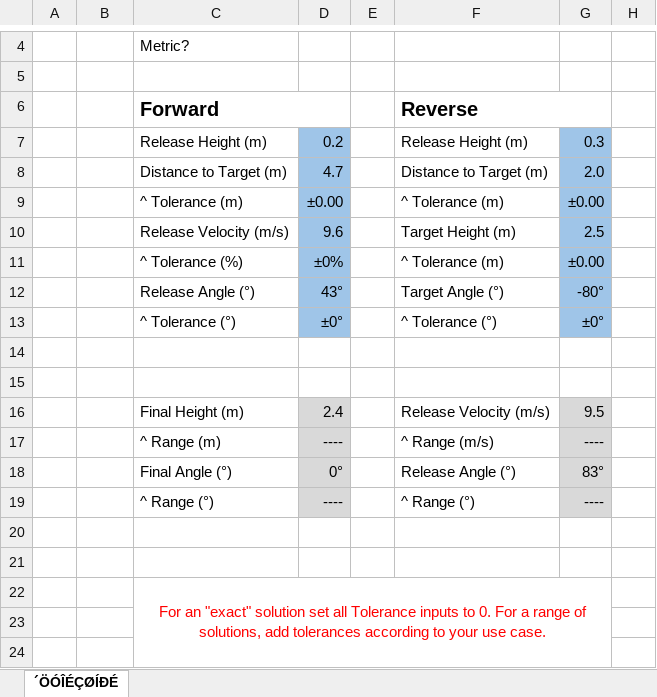
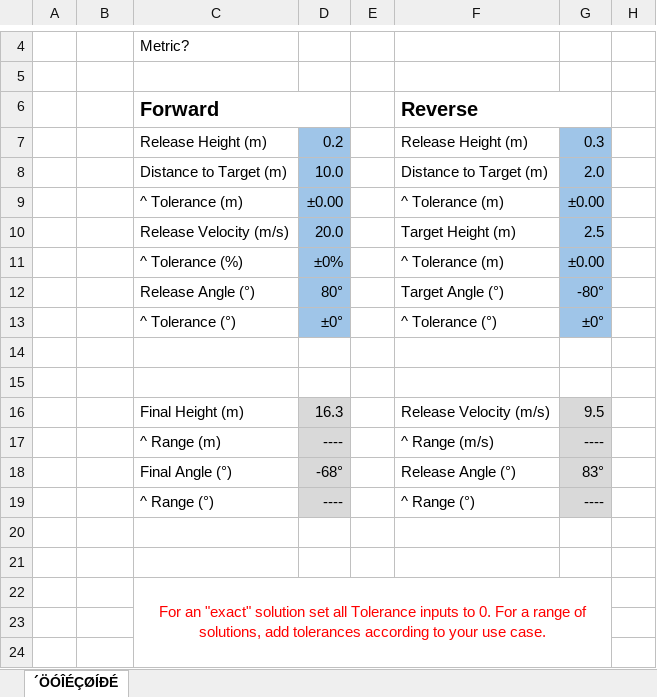
Before and after one commit to arimb/AMB_Design_Spreadsheet, an Excel workbook: projectile_tolerance.xlsm, sheet ´ÖÓÎÉÇØÍÐÉ, drawn as a sheet; only a part is shown, gaps mark what is left out; values as stored, in another font and other column widths than the file's, no borders; charts and pictures and conditional formats not drawn; the diff names each change by its address in the sheet, - before the commit and + after, or states it on an @@ line.

Commit message:
height limits
to avoid shooting to +Inf

```diff
--- a/projectile_tolerance.xlsm (sheet ´ÖÓÎÉÇØÍÐÉ)
+++ b/projectile_tolerance.xlsm (sheet ´ÖÓÎÉÇØÍÐÉ)
-D8: 4.7
+D8: 10.0
-D10: 9.6
+D10: 20.0
-D12: 43°
+D12: 80°
-D16: 2.4
+D16: 16.3
-D18: 0°
+D18: -68°
```
Also changed, not shown: hidden cells, charts or pictures.
